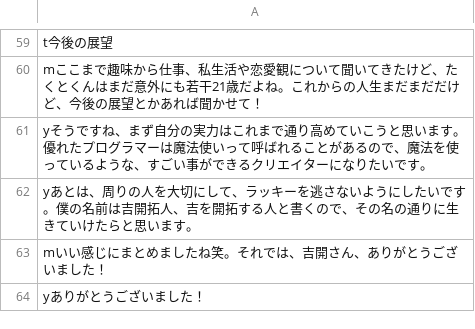
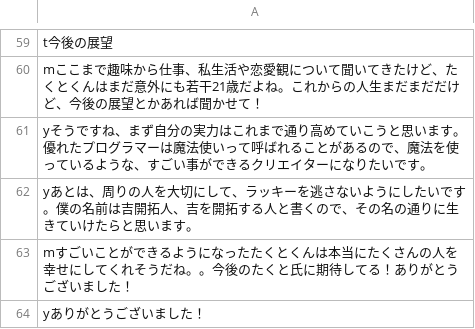
Before and after one commit to TakutoYoshikai/yoshikai.net, a CSV file: interview.csv, drawn as a sheet; only a part is shown, gaps mark what is left out.

Commit message:
update csv

```diff
--- a/interview.csv
+++ b/interview.csv
@@ -62,3 +62,3 @@ yそうですね、まず自分の実力はこれまで通り高めていこう
 yあとは、周りの人を大切にして、ラッキーを逃さないようにしたいです。僕の名前は吉開拓人、吉を開拓する人と書くので、その名の通りに生きていけたらと思います。
-mいい感じにまとめましたね笑。それでは、吉開さん、ありがとうございました！
+mすごいことができるようになったたくとくんは本当にたくさんの人を幸せにしてくれそうだね。。今後のたくと氏に期待してる！ありがとうございました！
 yありがとうございました！
```
